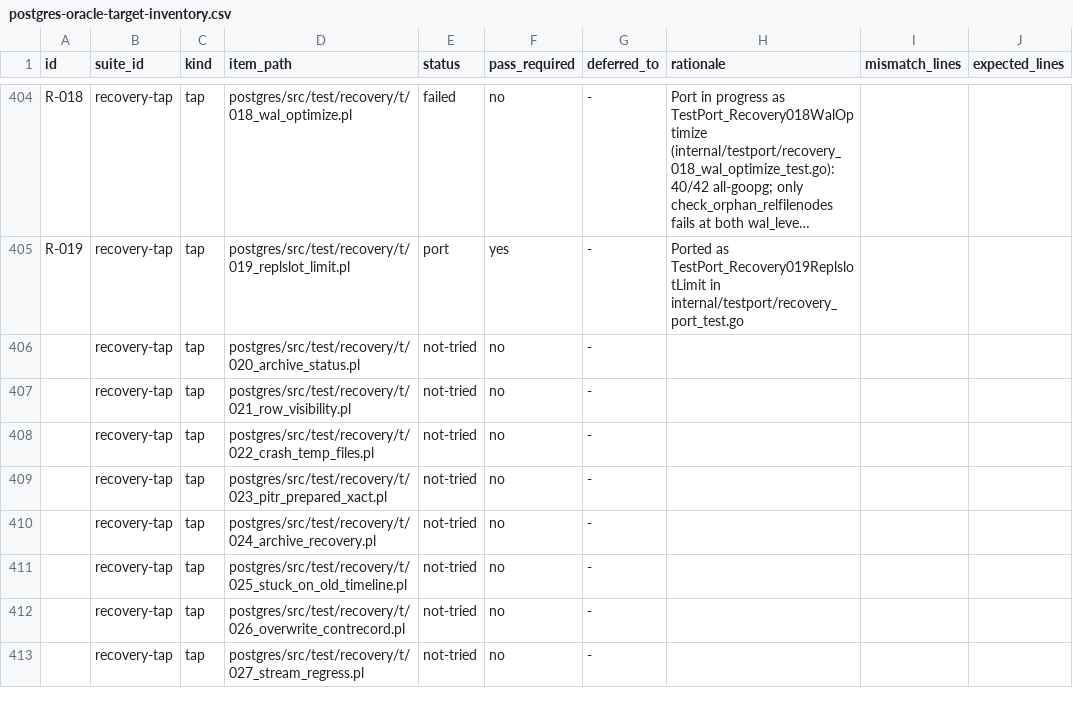
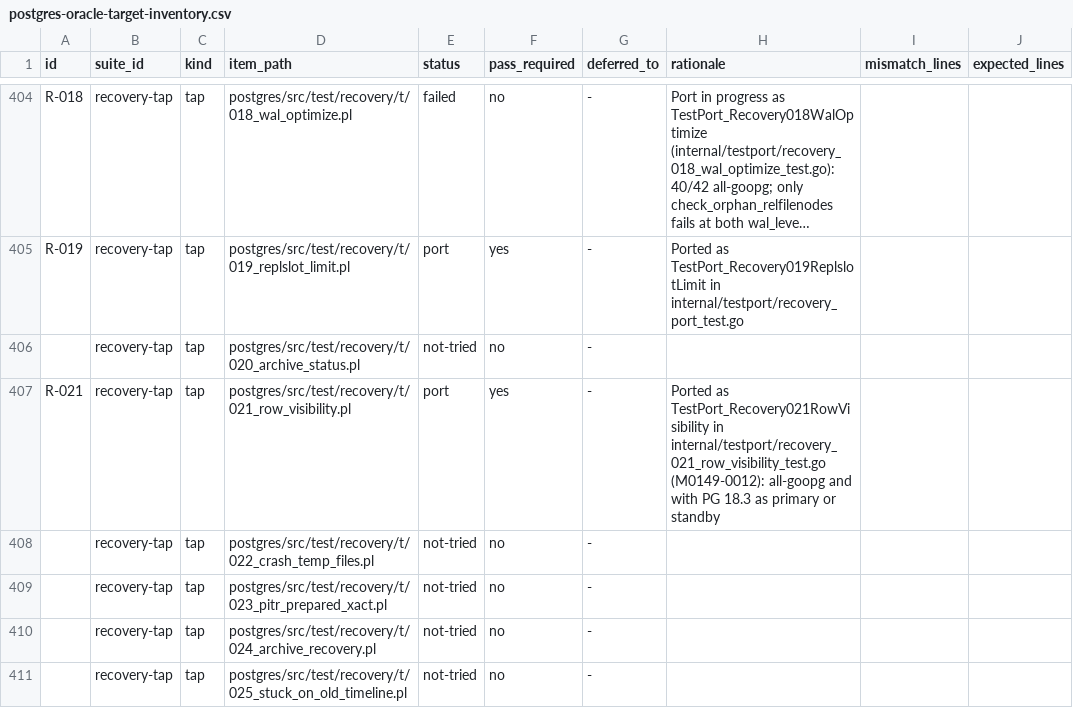
Before and after one commit to ryogrid/goopg, a CSV file: docs/test-port/postgres-oracle-target-inventory.csv, drawn as a sheet; only a part is shown, gaps mark what is left out; the shorter side is filled out with more unchanged rows; long unchanged cells end in ….

```diff
--- a/docs/test-port/postgres-oracle-target-inventory.csv
+++ b/docs/test-port/postgres-oracle-target-inventory.csv
@@ -406,3 +406,3 @@ R-019,recovery-tap,tap,postgres/src/test/recovery/t/019_replslot_limit.pl,port,y
 ,recovery-tap,tap,postgres/src/test/recovery/t/020_archive_status.pl,not-tried,no,-,,,
-,recovery-tap,tap,postgres/src/test/recovery/t/021_row_visibility.pl,not-tried,no,-,,,
+R-021,recovery-tap,tap,postgres/src/test/recovery/t/021_row_visibility.pl,port,yes,-,Ported as TestPort_Recovery021RowVisibility in internal/testport/recovery_021_row_visibility_test.go (M0149-0012): all-goopg and with PG 18.3 as primary or standby,,
 ,recovery-tap,tap,postgres/src/test/recovery/t/022_crash_temp_files.pl,not-tried,no,-,,,
```
Also changed, not shown: 17 other files.
